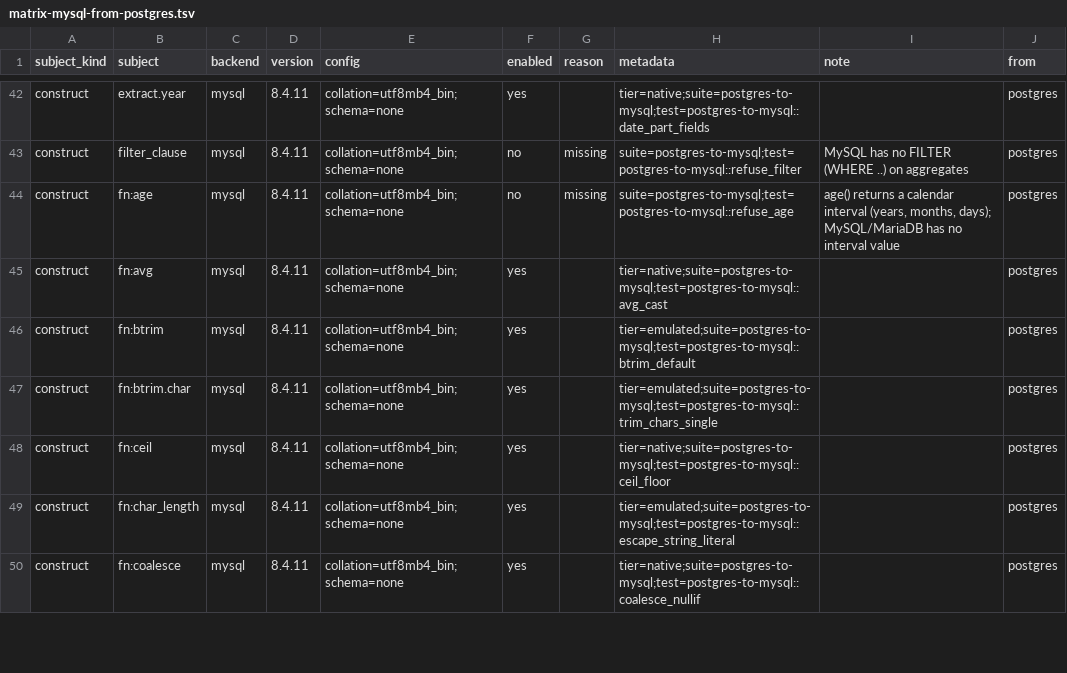
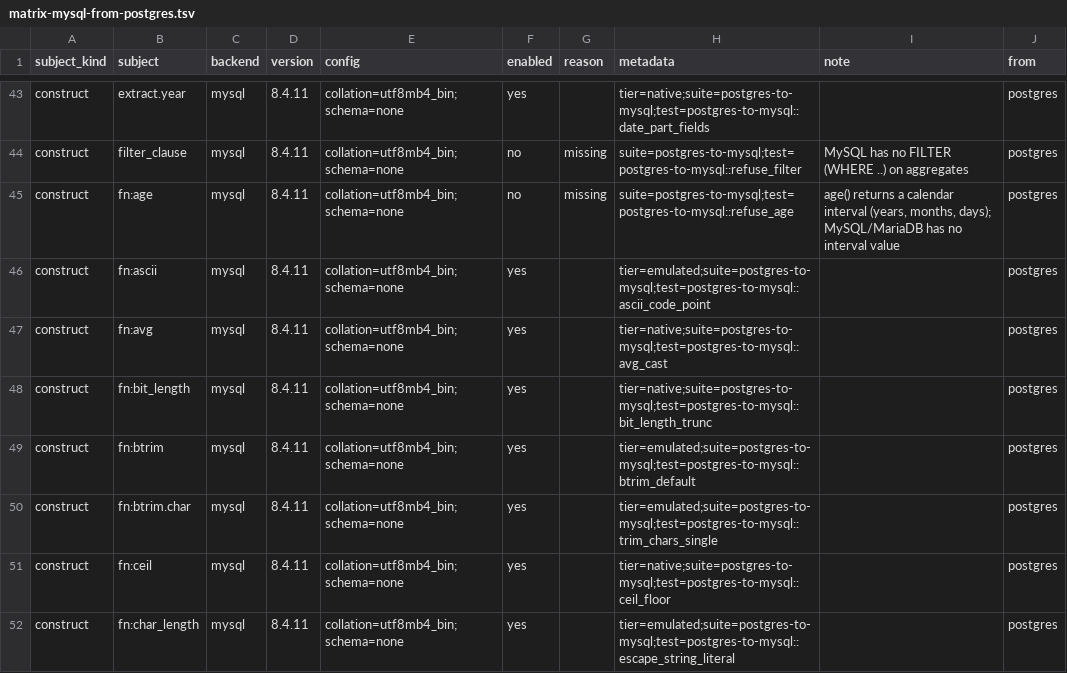
Before and after one commit to ThinkersJournal/unisql, a TSV file: crates/unisql-dialect-mysql/matrix-mysql-from-postgres.tsv, drawn as a sheet; only a part is shown, gaps mark what is left out; the shorter side is filled out with more unchanged rows; the diff covers the shown part only.

```diff
--- a/crates/unisql-dialect-mysql/matrix-mysql-from-postgres.tsv
+++ b/crates/unisql-dialect-mysql/matrix-mysql-from-postgres.tsv
@@ -44,3 +45,5 @@ construct	filter_clause	mysql	8.4.11	collation=utf8mb4_bin;schema=none	no	missin
 construct	fn:age	mysql	8.4.11	collation=utf8mb4_bin;schema=none	no	missing	suite=postgres-to-mysql;test=postgres-to-mysql::refuse_age	age() returns a calendar interval (years, months, days); MySQL/MariaDB has no interval value	postgres
+construct	fn:ascii	mysql	8.4.11	collation=utf8mb4_bin;schema=none	yes		tier=emulated;suite=postgres-to-mysql;test=postgres-to-mysql::ascii_code_point		postgres
 construct	fn:avg	mysql	8.4.11	collation=utf8mb4_bin;schema=none	yes		tier=native;suite=postgres-to-mysql;test=postgres-to-mysql::avg_cast		postgres
+construct	fn:bit_length	mysql	8.4.11	collation=utf8mb4_bin;schema=none	yes		tier=native;suite=postgres-to-mysql;test=postgres-to-mysql::bit_length_trunc		postgres
 construct	fn:btrim	mysql	8.4.11	collation=utf8mb4_bin;schema=none	yes		tier=emulated;suite=postgres-to-mysql;test=postgres-to-mysql::btrim_default		postgres
```
Also changed, not shown: 9 added rows and 3 edited cells elsewhere in this file, crates/unisql-dialect-mysql/matrix-mariadb-from-postgres.tsv, docs/LEAF-CONTRACTS.tsv, 8 other files.
